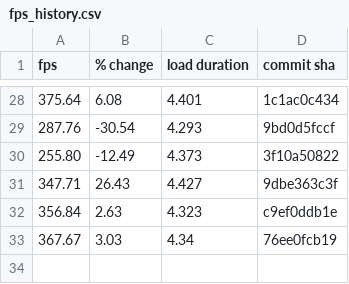
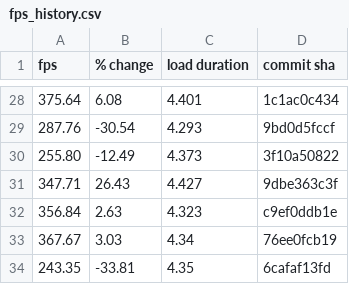
Before and after one commit to FarmBot/Farmbot-Web-App, a CSV file: fps_history.csv, drawn as a sheet; only a part is shown, gaps mark what is left out; the diff names each change by its address in the sheet, - before the commit and + after, or states it on an @@ line.

```diff
--- a/fps_history.csv
+++ b/fps_history.csv
+row 34: 243.35 | -33.81 | 4.35 | 6cafaf13fd
```
Also changed, not shown: fe_coverage.csv, scene_metrics_app.csv, 8 other files.
